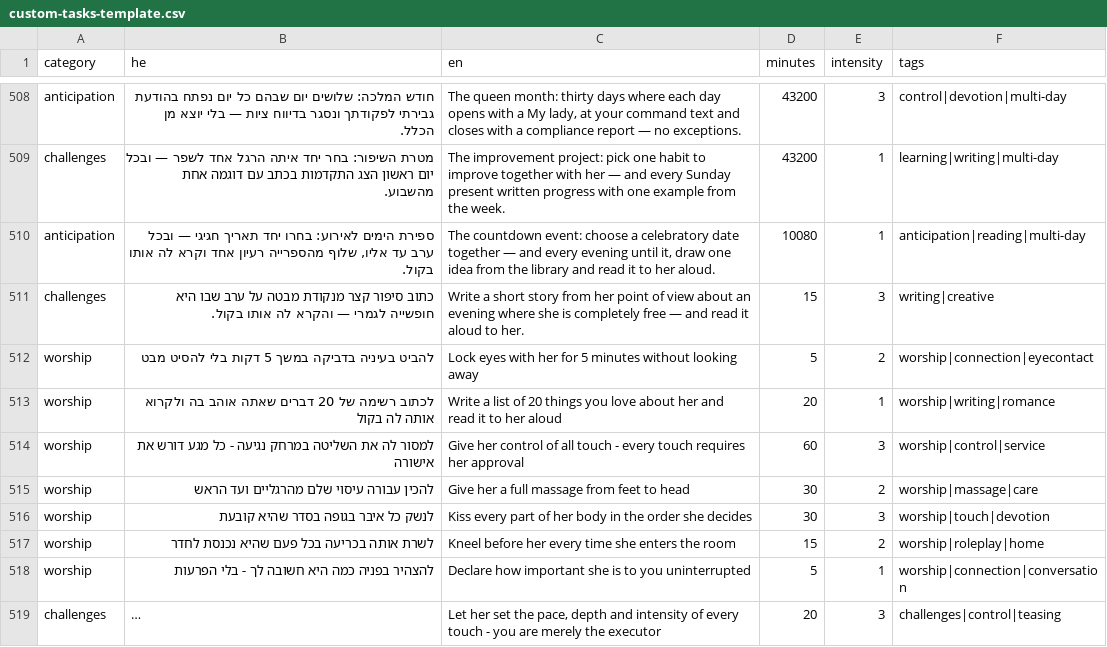
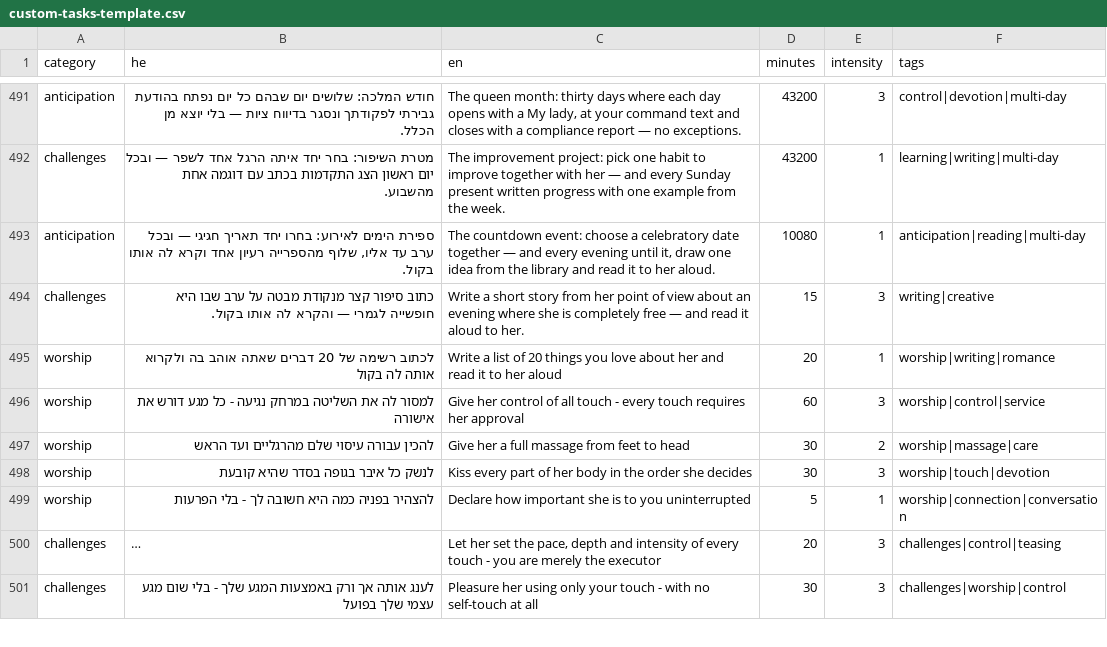
Before and after one commit to mosheoadi1-pixel/herules, a CSV file: custom-tasks-template.csv, drawn as a sheet; only a part is shown, gaps mark what is left out; the shorter side is filled out with more unchanged rows; long unchanged cells end in …; the diff covers the shown part only; the diff names each change by its address in the sheet, - before the commit and + after, or states it on an @@ line.

Commit message:
Merge 21 semantic duplicate task rows in the template
Collapse near-identical task rows that differ only in wording or minor
detail (estate servant roleplay, chastity week, hidden note/gift, gaze
holding, stage playlist, morning bondage setup, mystery box, free
evening, toy reward, shared bath, four massage rewards, mirror and
darkness JOI, all-day underwear, verbal teasing, silent listening,
come-permission, sleep-in, planned date). Union tags onto the surviving
rows; keep duration ladders and deliberate mirror pairs.

```diff
--- a/custom-tasks-template.csv
+++ b/custom-tasks-template.csv
-row 512: worship | להביט בעיניה בדביקה במשך 5 דקות בלי להסיט מבט | Lock eyes with her for 5 minutes without looking away | 5 | 2 | worship|connection|eyecontact
-row 517: worship | לשרת אותה בכריעה בכל פעם שהיא נכנסת לחדר | Kneel before her every time she enters the room | 15 | 2 | worship|roleplay|home
```
Also changed, not shown: 21 removed rows and 16 edited cells elsewhere in this file.
